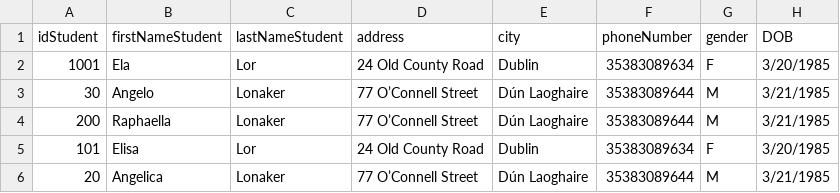
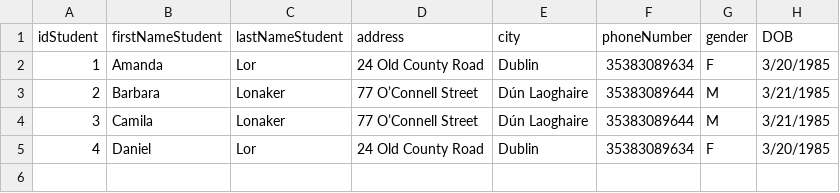
Before and after one commit to FelipeCunha03/Library, a CSV file: src/library/students.csv, drawn as a sheet.

```diff
--- a/src/library/students.csv
+++ b/src/library/students.csv
@@ -1,6 +1,5 @@
 idStudent,firstNameStudent,lastNameStudent,address,city,phoneNumber,gender,DOB
-1001,Ela,Lor,24 Old County Road,Dublin,35383089634,F,3/20/1985
-30,Angelo,Lonaker,77 O’Connell Street,Dún Laoghaire,35383089644,M,3/21/1985
-200,Raphaella,Lonaker,77 O’Connell Street,Dún Laoghaire,35383089644,M,3/21/1985
-101,Elisa,Lor,24 Old County Road,Dublin,35383089634,F,3/20/1985
-20,Angelica,Lonaker,77 O’Connell Street,Dún Laoghaire,35383089644,M,3/21/1985
+1,Amanda,Lor,24 Old County Road,Dublin,35383089634,F,3/20/1985
+2,Barbara,Lonaker,77 O’Connell Street,Dún Laoghaire,35383089644,M,3/21/1985
+3,Camila,Lonaker,77 O’Connell Street,Dún Laoghaire,35383089644,M,3/21/1985
+4,Daniel,Lor,24 Old County Road,Dublin,35383089634,F,3/20/1985
```
Also changed, not shown: 4 other files.
